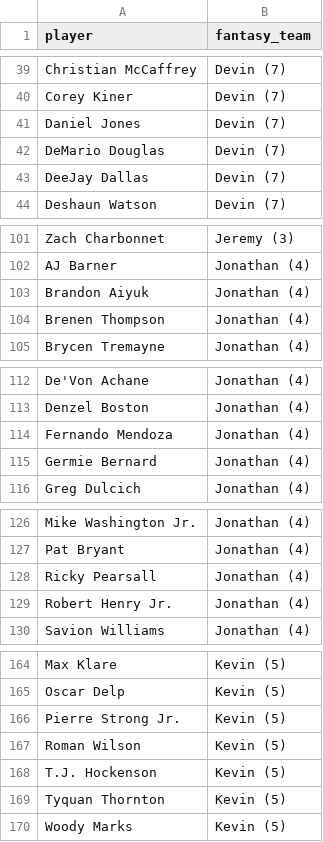
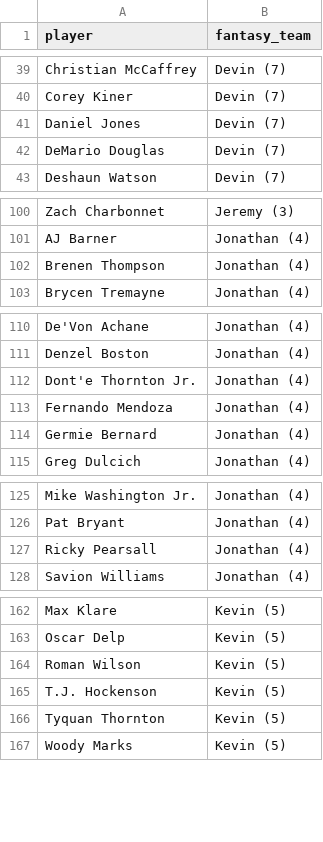
Before and after one commit to kyeill/dynasty, a CSV file: output/rosters_nfl.csv, drawn as a sheet; only a part is shown, gaps mark what is left out; removed rows and columns are numbered as before the commit, all else as after; the diff covers the shown part only; the diff names each change by its address in the sheet, - before the commit and + after, or states it on an @@ line.

```diff
--- a/output/rosters_nfl.csv
+++ b/output/rosters_nfl.csv
-row 43: DeeJay Dallas | Devin (7)
-row 103: Brandon Aiyuk | Jonathan (4)
+row 112: Dont'e Thornton Jr. | Jonathan (4)
-row 129: Robert Henry Jr. | Jonathan (4)
-row 166: Pierre Strong Jr. | Kevin (5)
```
Also changed, not shown: 1 removed row and 1 edited cell elsewhere in this file, lastgood/nfl_current.csv, lastgood/nfl_fp_dynasty.csv, 23 other files.
